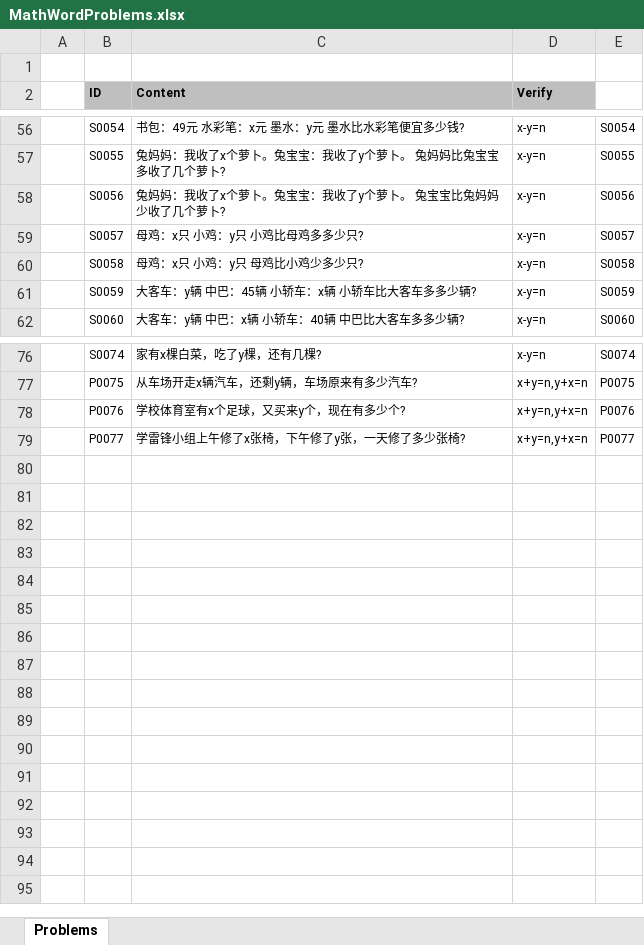
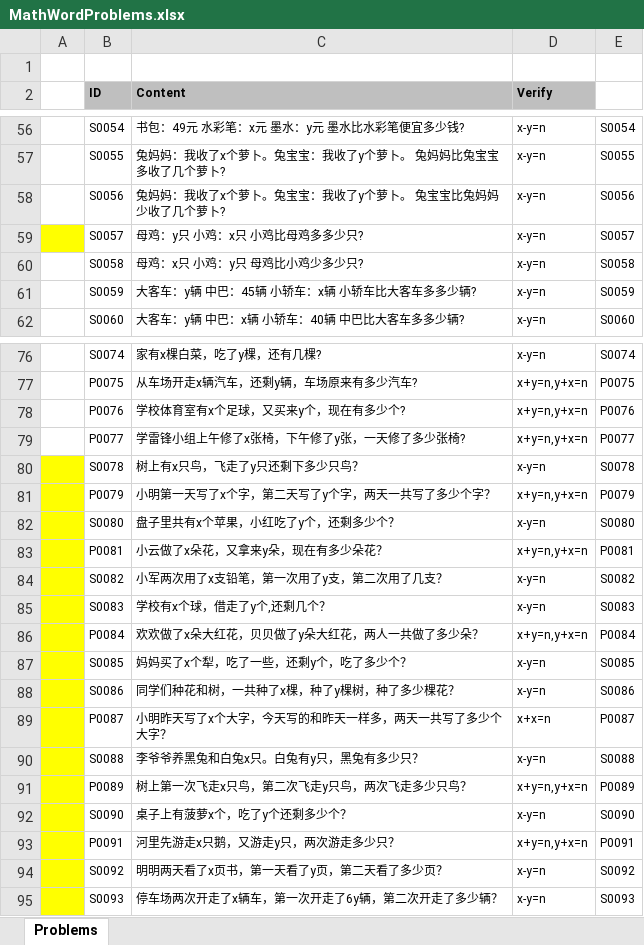
Before and after one commit to TonyZhangshi81/MyMathSheets, an Excel workbook: Tools/MathWordProblemsConsoleApp/App_Data/MathWordProblems.xlsx, sheet Problems, drawn as a sheet; only a part is shown, gaps mark what is left out; values as stored, in another font and other column widths than the file's, no borders; the diff names each change by its address in the sheet, - before the commit and + after, or states it on an @@ line.

```diff
--- a/Tools/MathWordProblemsConsoleApp/App_Data/MathWordProblems.xlsx (sheet Problems)
+++ b/Tools/MathWordProblemsConsoleApp/App_Data/MathWordProblems.xlsx (sheet Problems)
-A59 fill: none
+A59 fill: #FFFF00
-C59 (Content): 母鸡：x只 小鸡：y只 小鸡比母鸡多多少只?
+C59 (Content): 母鸡：y只 小鸡：x只 小鸡比母鸡多多少只?
+row 80:  | S0078 | 树上有x只鸟，飞走了y只还剩下多少只鸟？ | x-y=n | S0078
+row 81:  | P0079 | 小明第一天写了x个字，第二天写了y个字，两天一共写了多少个字？ | x+y=n,y+x=n | P0079
+row 82:  | S0080 | 盘子里共有x个苹果，小红吃了y个，还剩多少个？ | x-y=n | S0080
+row 83:  | P0081 | 小云做了x朵花，又拿来y朵，现在有多少朵花？ | x+y=n,y+x=n | P0081
+row 84:  | S0082 | 小军两次用了x支铅笔，第一次用了y支，第二次用了几支？ | x-y=n | S0082
+row 85:  | S0083 | 学校有x个球，借走了y个,还剩几个？ | x-y=n | S0083
+row 86:  | P0084 | 欢欢做了x朵大红花，贝贝做了y朵大红花，两人一共做了多少朵？ | x+y=n,y+x=n | P0084
+row 87:  | S0085 | 妈妈买了x个犁，吃了一些，还剩y个，吃了多少个？ | x-y=n | S0085
+row 88:  | S0086 | 同学们种花和树，一共种了x棵，种了y棵树，种了多少棵花？ | x-y=n | S0086
+row 89:  | P0087 | 小明昨天写了x个大字，今天写的和昨天一样多，两天一共写了多少个大字？ | x+x=n | P0087
+row 90:  | S0088 | 李爷爷养黑兔和白兔x只。白兔有y只，黑兔有多少只？ | x-y=n | S0088
+row 91:  | P0089 | 树上第一次飞走x只鸟，第二次飞走y只鸟，两次飞走多少只鸟？ | x+y=n,y+x=n | P0089
+row 92:  | S0090 | 桌子上有菠萝x个，吃了y个还剩多少个？ | x-y=n | S0090
+row 93:  | P0091 | 河里先游走x只鹅，又游走y只，两次游走多少只？ | x+y=n,y+x=n | P0091
+row 94:  | S0092 | 明明两天看了x页书，第一天看了y页，第二天看了多少页？ | x-y=n | S0092
+row 95:  | S0093 | 停车场两次开走了x辆车，第一次开走了6y辆，第二次开走了多少辆？ | x-y=n | S0093
```
Also changed, not shown: 3 other files.
